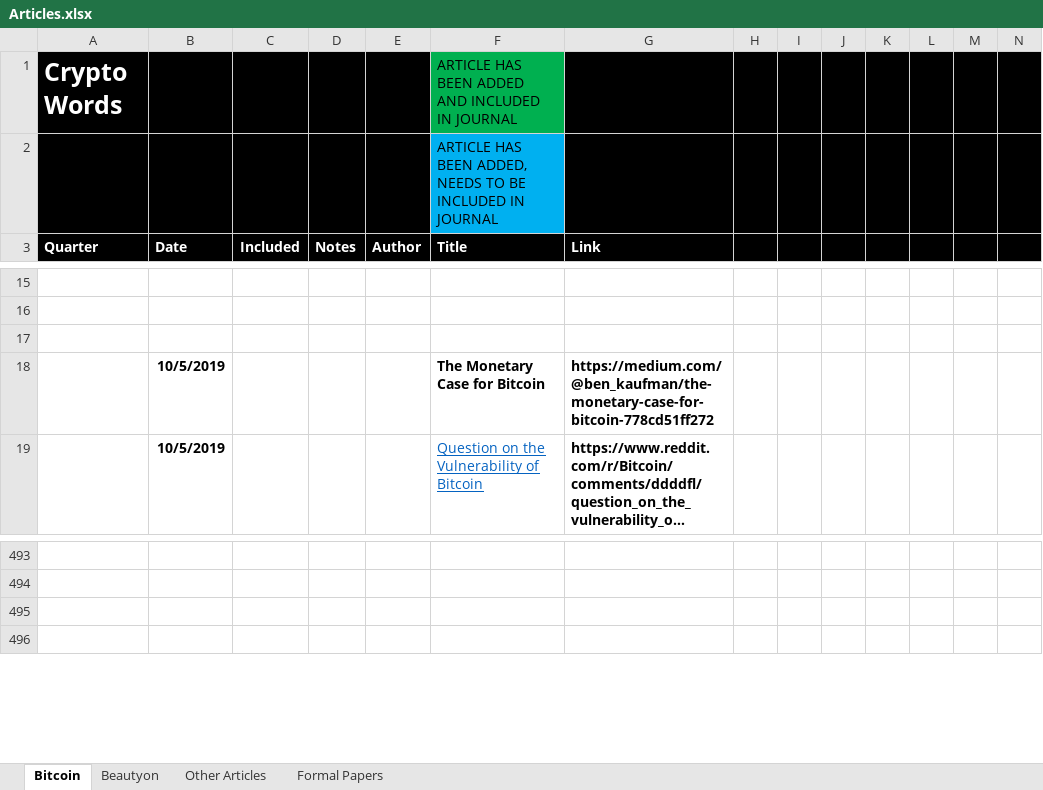
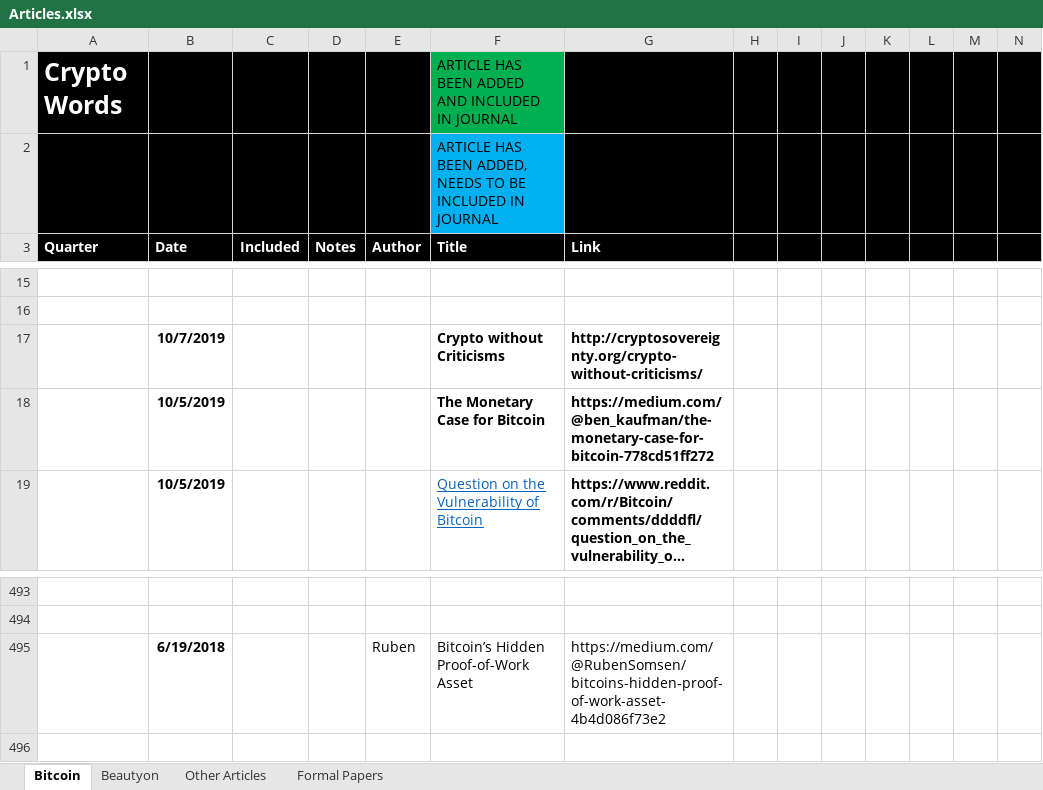
Before and after one commit to bitcoinwords/bitcoinwords.github.io, an Excel workbook: assets/queue/Articles.xlsx, sheet Bitcoin, drawn as a sheet; only a part is shown, gaps mark what is left out; long unchanged cells end in …; values as stored, in another font and other column widths than the file's, no borders; charts and pictures and conditional formats not drawn; rows hold the shown columns only; the diff names each change by its address in the sheet, - before the commit and + after, or states it on an @@ line.

```diff
--- a/assets/queue/Articles.xlsx (sheet Bitcoin)
+++ b/assets/queue/Articles.xlsx (sheet Bitcoin)
-row 17: (empty)
+row 17:  | 10/7/2019 |  |  |  | Crypto without Criticisms | http://cryptosovereignty.org/crypto-without-criticisms/
-row 495: (empty)
+row 495:  | 6/19/2018 |  |  | Ruben | Bitcoin’s Hidden Proof-of-Work Asset | https://medium.com/@RubenSomsen/bitcoins-hidden-proof-of-work-asset-4b4d086f73e2
```
Also changed, not shown: 1 other file.
